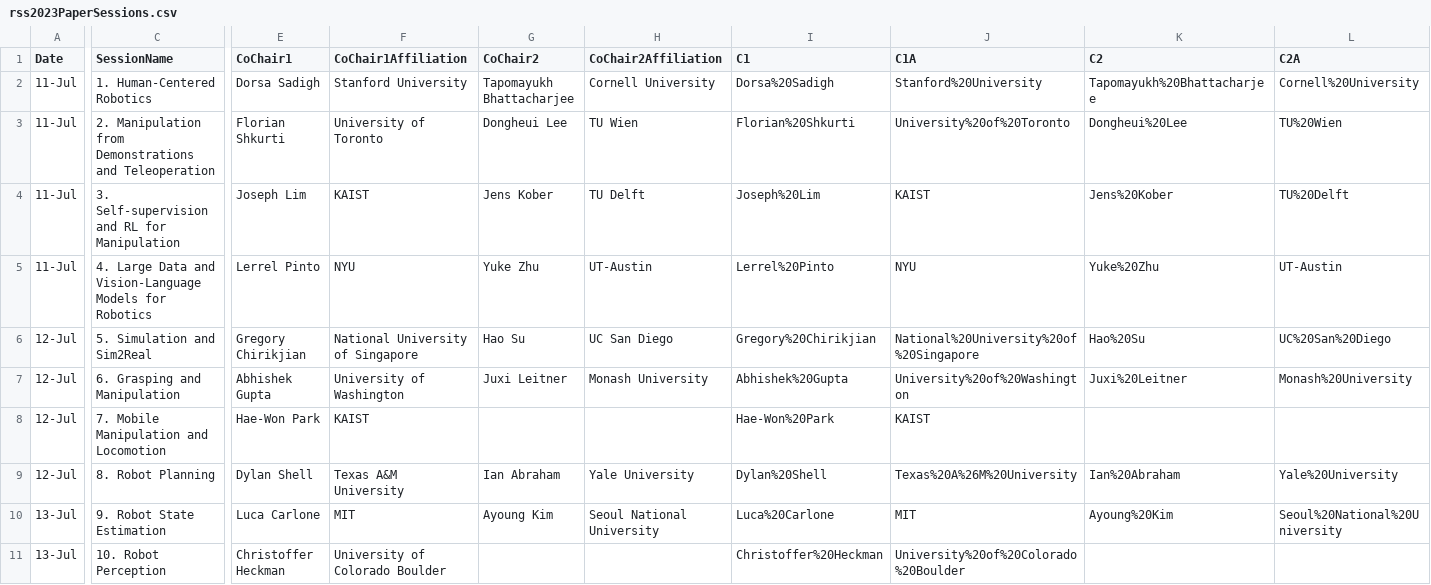
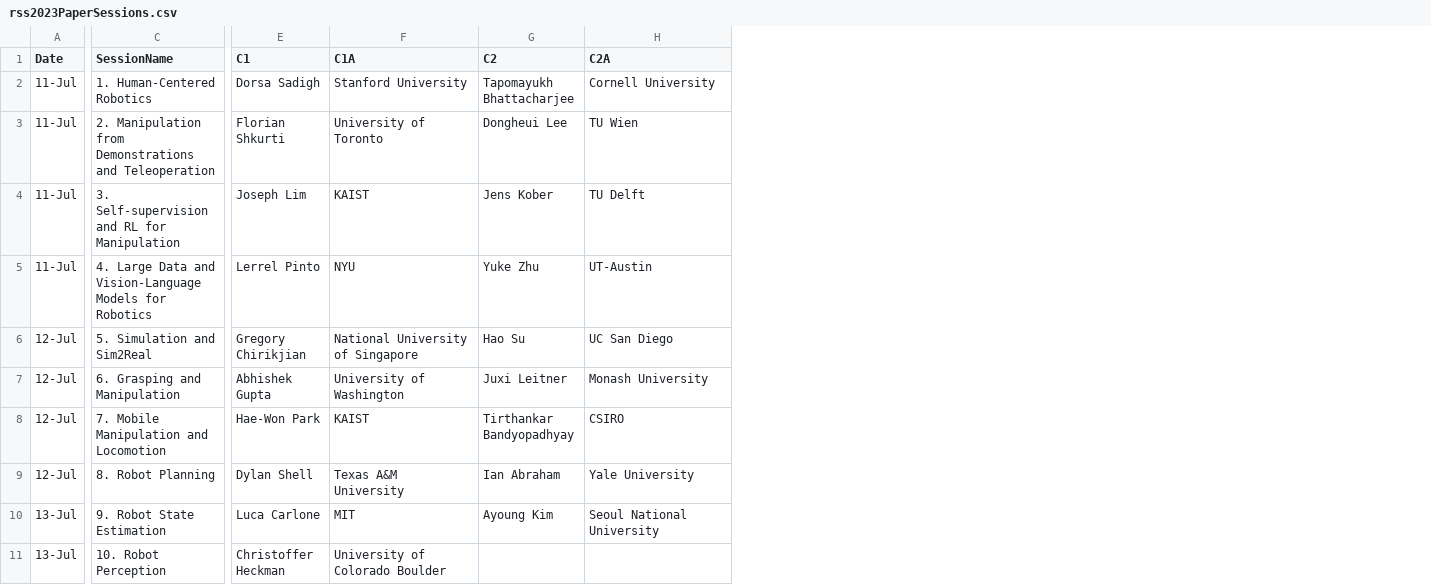
Before and after one commit to rss2023/web-prod, a CSV file: _data/rss2023PaperSessions.csv, drawn as a sheet; only a part is shown, gaps mark what is left out; the diff names each change by its address in the sheet, - before the commit and + after, or states it on an @@ line.

Commit message:
another chair

```diff
--- a/_data/rss2023PaperSessions.csv
+++ b/_data/rss2023PaperSessions.csv
-column I (C1), rows 2-11: Dorsa%20Sadigh | Florian%20Shkurti | Joseph%20Lim | Lerrel%20Pinto | Gregory%20Chirikjian | Abhishek%20Gupta | Hae-Won%20Park | Dylan%20Shell | Luca%20Carlone | Christoffer%20Heckman
-column J (C1A), rows 2-11: Stanford%20University | University%20of%20Toronto | KAIST | NYU | National%20University%20of%20Singapore | University%20of%20Washington | KAIST | Texas%20A%26M%20University | MIT | University%20of%20Colorado%20Boulder
-column K (C2), rows 2-10: Tapomayukh%20Bhattacharjee | Dongheui%20Lee | Jens%20Kober | Yuke%20Zhu | Hao%20Su | Juxi%20Leitner |  | Ian%20Abraham | Ayoung%20Kim
-column L (C2A), rows 2-10: Cornell%20University | TU%20Wien | TU%20Delft | UT-Austin | UC%20San%20Diego | Monash%20University |  | Yale%20University | Seoul%20National%20University
-E1: CoChair1
+E1: C1
-F1: CoChair1Affiliation
+F1: C1A
-G1: CoChair2
+G1: C2
-H1: CoChair2Affiliation
+H1: C2A
-G8 (C2): (empty)
+G8 (C2): Tirthankar Bandyopadhyay
-H8 (C2A): (empty)
+H8 (C2A): CSIRO
```
Also changed, not shown: 9 other files.
